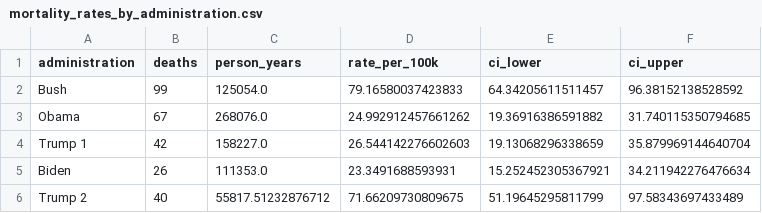
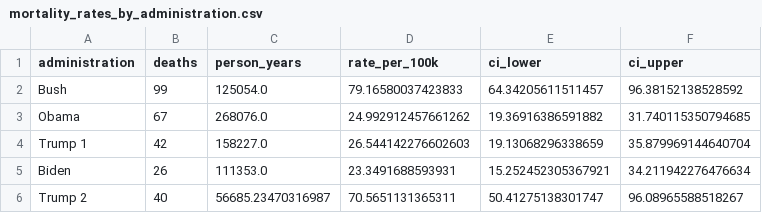
Before and after one commit to etchin/ice-detention-mortality, a CSV file: data/mortality_rates_by_administration.csv, drawn as a sheet.

```diff
--- a/data/mortality_rates_by_administration.csv
+++ b/data/mortality_rates_by_administration.csv
@@ -5,2 +5,2 @@ Trump 1,42,158227.0,26.544142276602603,19.13068296338659,35.879969144640704
 Biden,26,111353.0,23.3491688593931,15.252452305367921,34.211942276476634
-Trump 2,40,55817.51232876712,71.66209730809675,51.19645295811799,97.58343697433489
+Trump 2,40,56685.23470316987,70.5651131365311,50.41275138301747,96.08965588518267
```
Also changed, not shown: 8 other files.
